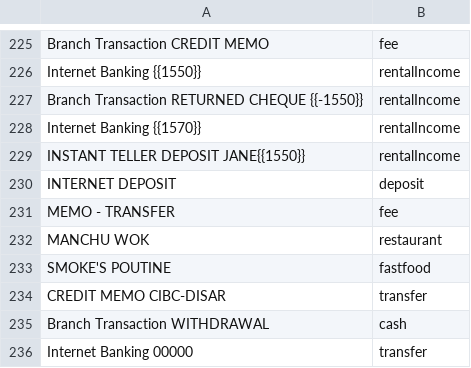
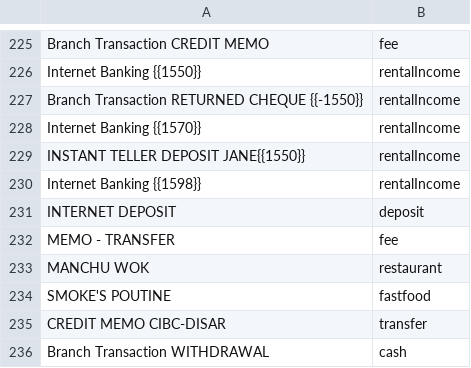
Before and after one commit to tripzone/bankDash, a CSV file: rules/categories.csv, drawn as a sheet; only a part is shown, gaps mark what is left out; the shorter side is filled out with more unchanged rows; the diff covers the shown part only; the diff names each change by its address in the sheet, - before the commit and + after, or states it on an @@ line.

```diff
--- a/rules/categories.csv
+++ b/rules/categories.csv
+row 230: Internet Banking {{1598}} | rentalIncome
```
Also changed, not shown: 39 added rows elsewhere in this file, rules/1to1maps.csv, rules/breakdown.csv, 4 other files.
